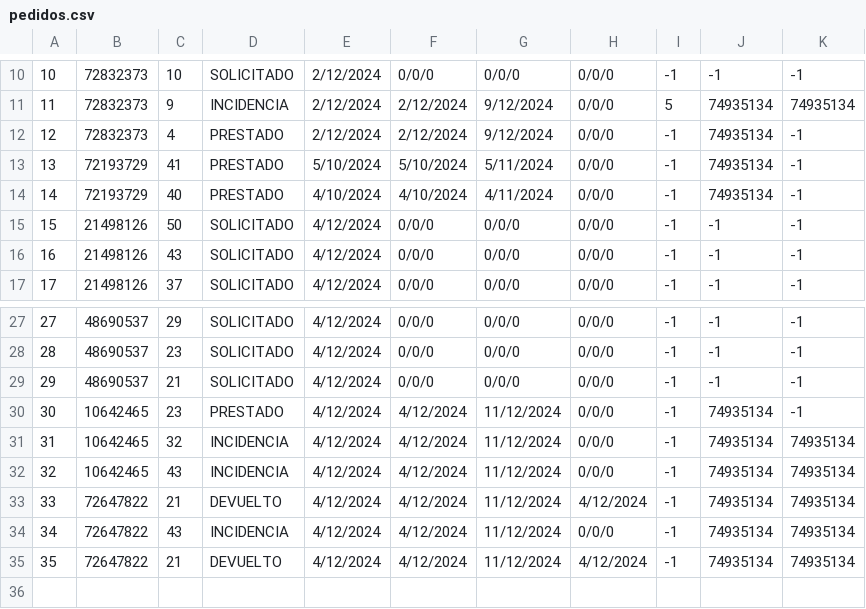
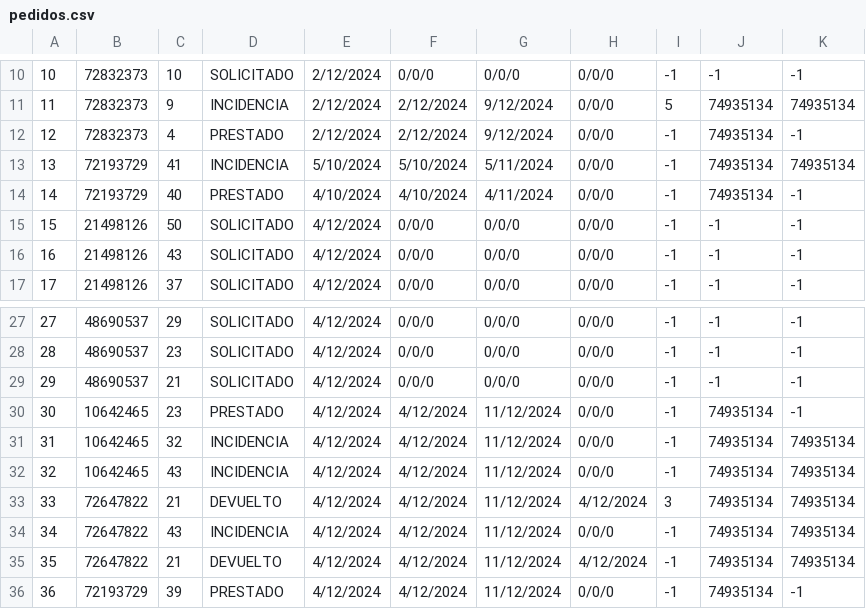
Before and after one commit to andremelzc/libreria_ghibli, a CSV file: output/pedidos.csv, drawn as a sheet; only a part is shown, gaps mark what is left out.

```diff
--- a/output/pedidos.csv
+++ b/output/pedidos.csv
@@ -12,3 +12,3 @@
 12,72832373,4,PRESTADO,2/12/2024,2/12/2024,9/12/2024,0/0/0,-1,74935134,-1
-13,72193729,41,PRESTADO,5/10/2024,5/10/2024,5/11/2024,0/0/0,-1,74935134,-1
+13,72193729,41,INCIDENCIA,5/10/2024,5/10/2024,5/11/2024,0/0/0,-1,74935134,74935134
 14,72193729,40,PRESTADO,4/10/2024,4/10/2024,4/11/2024,0/0/0,-1,74935134,-1
@@ -32,4 +32,5 @@
 32,10642465,43,INCIDENCIA,4/12/2024,4/12/2024,11/12/2024,0/0/0,-1,74935134,74935134
-33,72647822,21,DEVUELTO,4/12/2024,4/12/2024,11/12/2024,4/12/2024,-1,74935134,74935134
+33,72647822,21,DEVUELTO,4/12/2024,4/12/2024,11/12/2024,4/12/2024,3,74935134,74935134
 34,72647822,43,INCIDENCIA,4/12/2024,4/12/2024,11/12/2024,0/0/0,-1,74935134,74935134
 35,72647822,21,DEVUELTO,4/12/2024,4/12/2024,11/12/2024,4/12/2024,-1,74935134,74935134
+36,72193729,39,PRESTADO,4/12/2024,4/12/2024,11/12/2024,0/0/0,-1,74935134,-1
```
Also changed, not shown: output/Libros.csv, output/ganancias.csv, 4 other files.
